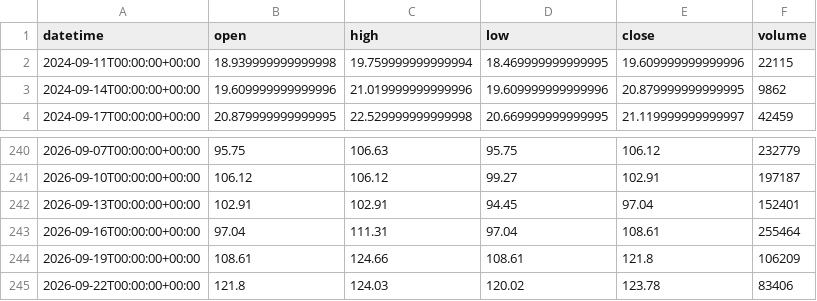
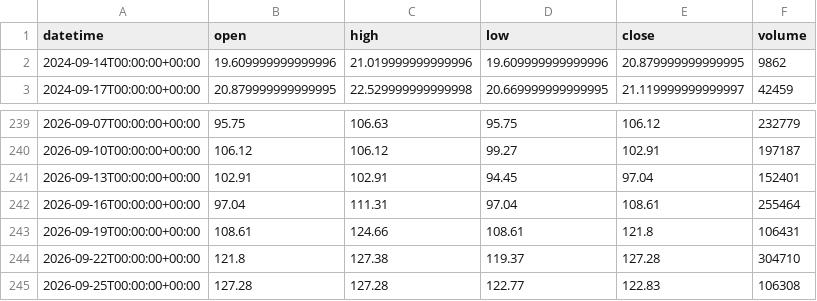
Before and after one commit to getdata-finance/intc-3d-ohlcv-stocks-historical-data, a CSV file: INTC_3d.csv, drawn as a sheet; only a part is shown, gaps mark what is left out.

Commit message:
Update INTC 3d OHLCV sample

```diff
--- a/INTC_3d.csv
+++ b/INTC_3d.csv
@@ -1,3 +1,2 @@
 datetime,open,high,low,close,volume
-2024-09-11T00:00:00+00:00,18.939999999999998,19.759999999999994,18.469999999999995,19.609999999999996,22115
 2024-09-14T00:00:00+00:00,19.609999999999996,21.019999999999996,19.609999999999996,20.879999999999995,9862
@@ -243,3 +242,4 @@ datetime,open,high,low,close,volume
 2026-09-16T00:00:00+00:00,97.04,111.31,97.04,108.61,255464
-2026-09-19T00:00:00+00:00,108.61,124.66,108.61,121.8,106209
-2026-09-22T00:00:00+00:00,121.8,124.03,120.02,123.78,83406
+2026-09-19T00:00:00+00:00,108.61,124.66,108.61,121.8,106431
+2026-09-22T00:00:00+00:00,121.8,127.38,119.37,127.28,304710
+2026-09-25T00:00:00+00:00,127.28,127.28,122.77,122.83,106308
```
Also changed, not shown: 1 other file.
